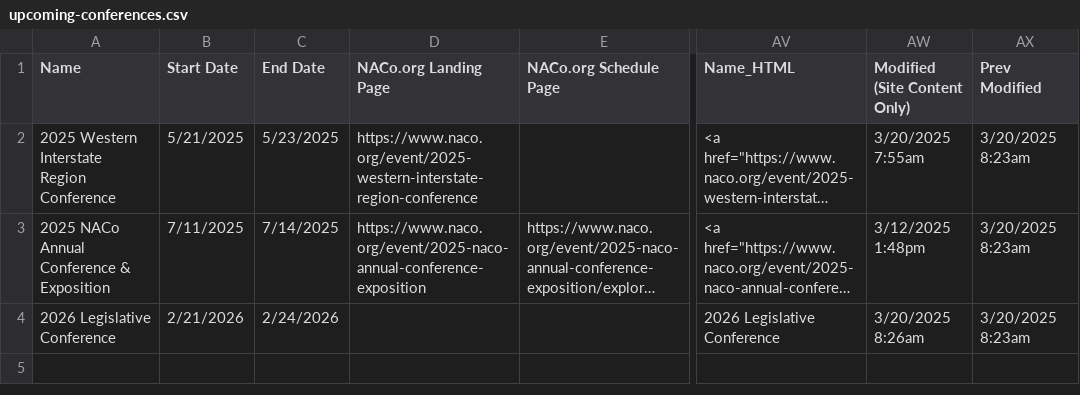
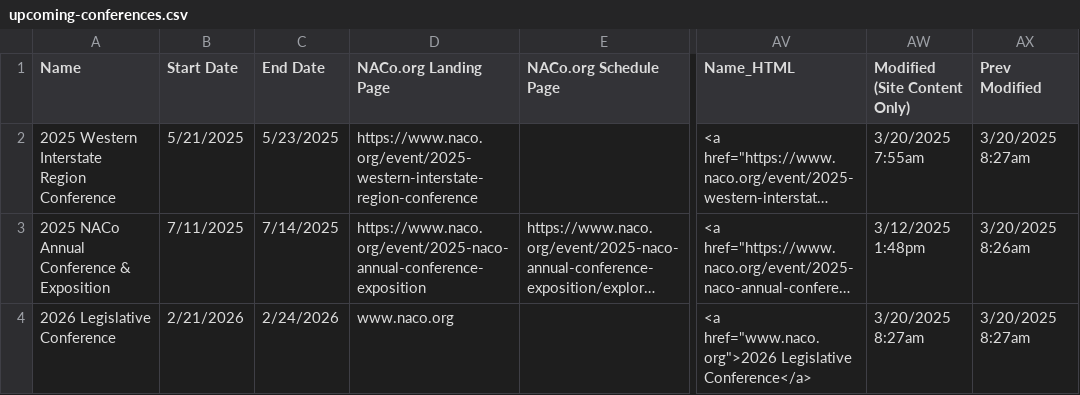
Before and after one commit to NACoDigTeam/naco-tables, a CSV file: upcoming-conferences.csv, drawn as a sheet; only a part is shown, gaps mark what is left out; long unchanged cells end in …; the diff names each change by its address in the sheet, - before the commit and + after, or states it on an @@ line.

Commit message:
Update CSV from Airtable automation

```diff
--- a/upcoming-conferences.csv
+++ b/upcoming-conferences.csv
-AX2 (Prev Modified): 3/20/2025 8:23am
+AX2 (Prev Modified): 3/20/2025 8:27am
-AX3 (Prev Modified): 3/20/2025 8:23am
+AX3 (Prev Modified): 3/20/2025 8:26am
-D4 (NACo.org Landing Page): (empty)
+D4 (NACo.org Landing Page): www.naco.org
-AV4 (Name_HTML): 2026 Legislative Conference
+AV4 (Name_HTML): <a href="www.naco.org">2026 Legislative Conference</a>
-AW4 (Modified (Site Content Only)): 3/20/2025 8:26am
+AW4 (Modified (Site Content Only)): 3/20/2025 8:27am
-AX4 (Prev Modified): 3/20/2025 8:23am
+AX4 (Prev Modified): 3/20/2025 8:27am
```
